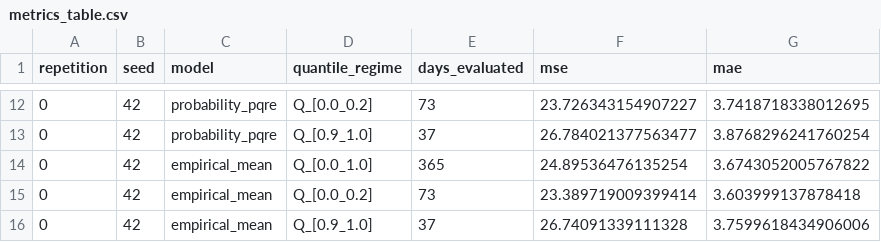
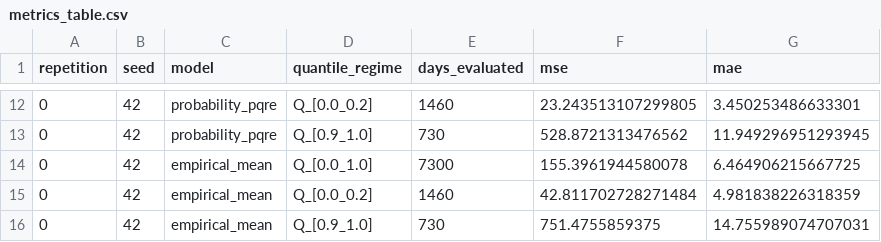
Before and after one commit to rajatjain3366/precipitation-downscaling, a CSV file: results/final_cordex_qre/repetition_0/metrics_table.csv, drawn as a sheet; only a part is shown, gaps mark what is left out; the diff covers the shown part only.

```diff
--- a/results/final_cordex_qre/repetition_0/metrics_table.csv
+++ b/results/final_cordex_qre/repetition_0/metrics_table.csv
@@ -12,5 +12,5 @@ repetition,seed,model,quantile_regime,days_evaluated,mse,mae
-0,42,probability_pqre,Q_[0.0_0.2],73,23.726343154907227,3.7418718338012695
-0,42,probability_pqre,Q_[0.9_1.0],37,26.784021377563477,3.8768296241760254
-0,42,empirical_mean,Q_[0.0_1.0],365,24.89536476135254,3.6743052005767822
-0,42,empirical_mean,Q_[0.0_0.2],73,23.389719009399414,3.603999137878418
-0,42,empirical_mean,Q_[0.9_1.0],37,26.74091339111328,3.7599618434906006
+0,42,probability_pqre,Q_[0.0_0.2],1460,23.243513107299805,3.450253486633301
+0,42,probability_pqre,Q_[0.9_1.0],730,528.8721313476562,11.949296951293945
+0,42,empirical_mean,Q_[0.0_1.0],7300,155.3961944580078,6.464906215667725
+0,42,empirical_mean,Q_[0.0_0.2],1460,42.811702728271484,4.981838226318359
+0,42,empirical_mean,Q_[0.9_1.0],730,751.4755859375,14.755989074707031
```
Also changed, not shown: 30 edited cells elsewhere in this file, results/final_cordex_qre/aggregate_metrics.csv, results/final_cordex_qre/metrics_table.csv, 30 other files.
